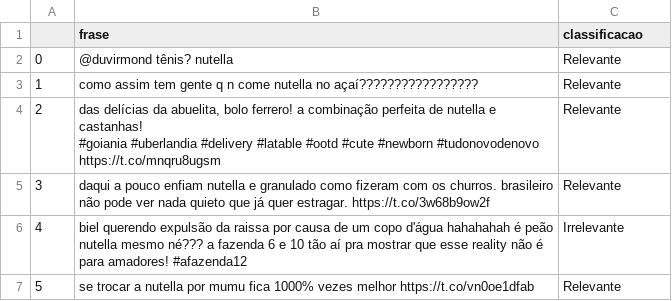
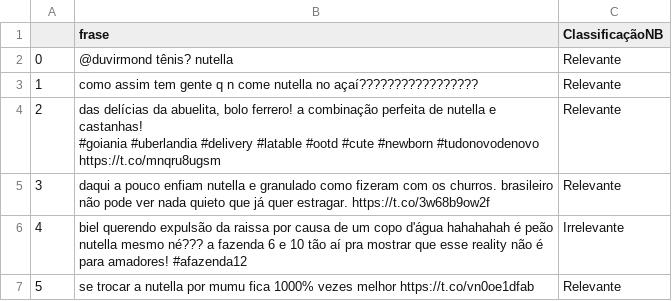
Before and after one commit to jeansilas/cdados2020, a CSV file: teste.csv, drawn as a sheet; only a part is shown.

```diff
--- a/teste.csv
+++ b/teste.csv
@@ -1,2 +1,2 @@
-,frase,classificacao
+,frase,ClassificaçãoNB
 0,@duvirmond tênis? nutella,Relevante
```
Also changed, not shown: 1 other file.
